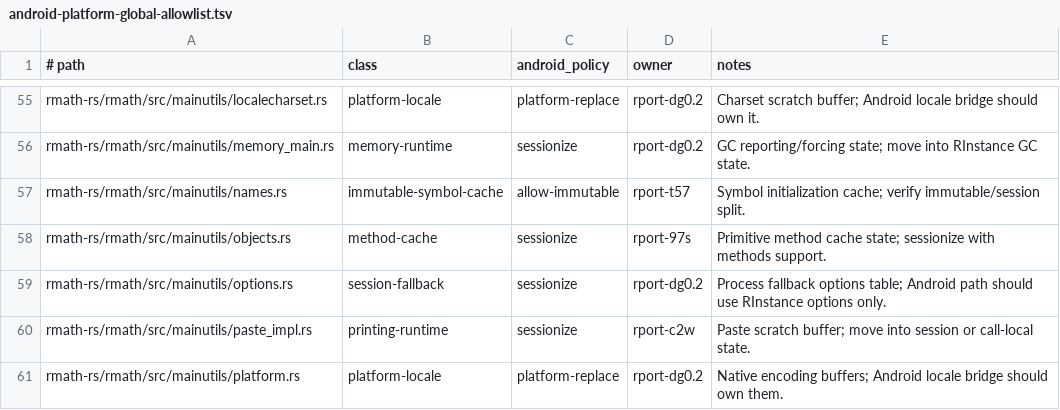
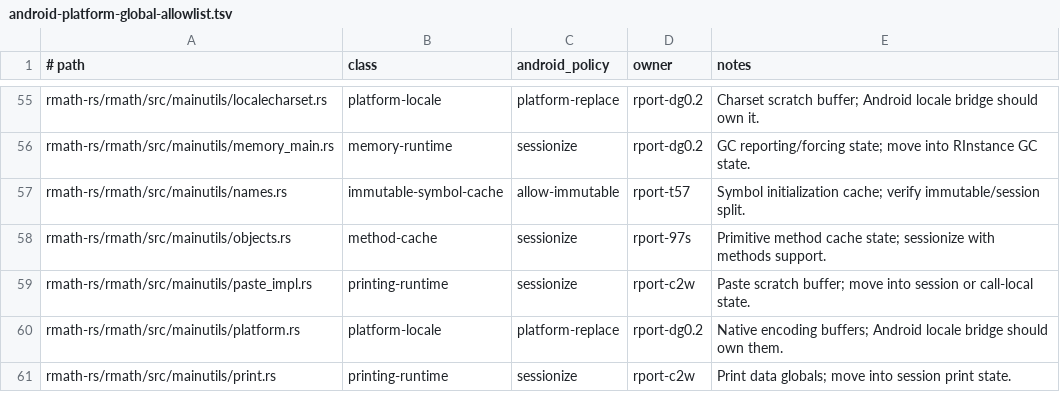
Before and after one commit to bernaferrari/R-rust, a TSV file: docs/android-platform-global-allowlist.tsv, drawn as a sheet; only a part is shown, gaps mark what is left out; the shorter side is filled out with more unchanged rows; the diff names each change by its address in the sheet, - before the commit and + after, or states it on an @@ line.

Commit message:
Require session-owned options

```diff
--- a/docs/android-platform-global-allowlist.tsv
+++ b/docs/android-platform-global-allowlist.tsv
-row 59: rmath-rs/rmath/src/mainutils/options.rs | session-fallback | sessionize | rport-dg0.2 | Process fallback options table; Android path should use RInstance options only.
```
Also changed, not shown: 1 other file.
